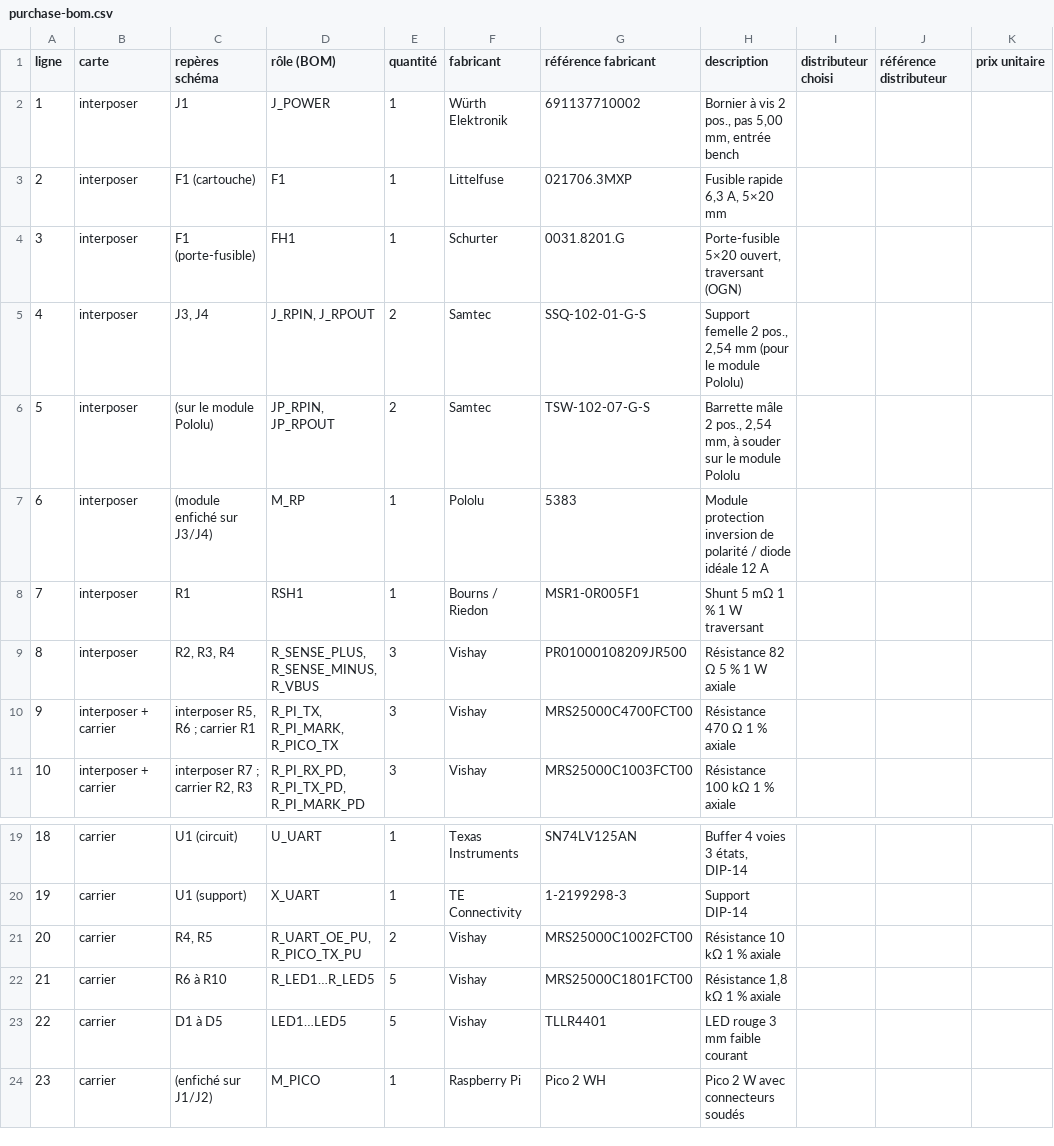
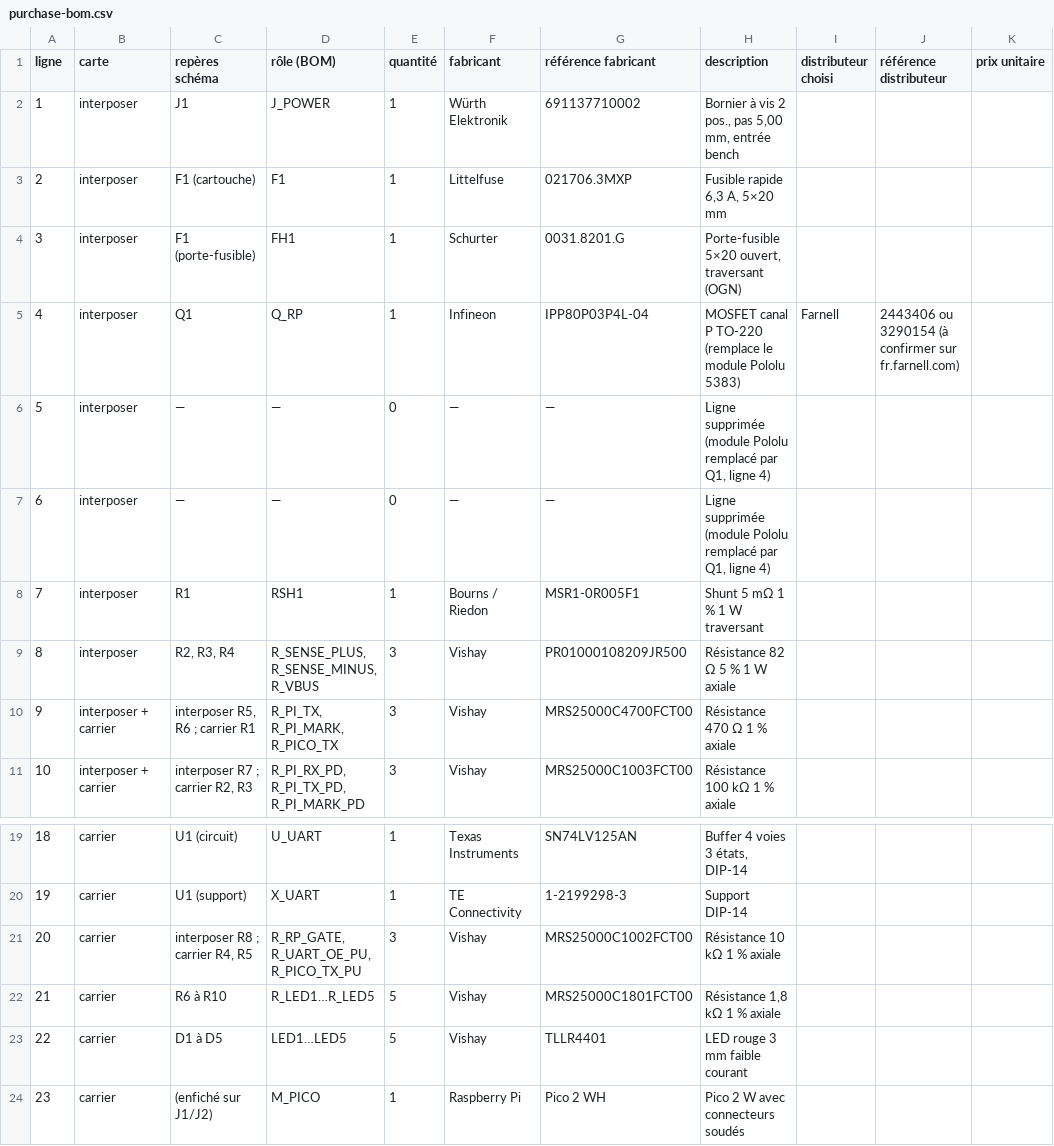
Before and after one commit to nherbaut/pico-power-sensor, a CSV file: hardware/purchase-bom.csv, drawn as a sheet; only a part is shown, gaps mark what is left out; the diff names each change by its address in the sheet, - before the commit and + after, or states it on an @@ line.

```diff
--- a/hardware/purchase-bom.csv
+++ b/hardware/purchase-bom.csv
-C5 (repères schéma): J3, J4
+C5 (repères schéma): Q1
-D5 (rôle (BOM)): J_RPIN, J_RPOUT
+D5 (rôle (BOM)): Q_RP
-E5 (quantité): 2
+E5 (quantité): 1
-F5 (fabricant): Samtec
+F5 (fabricant): Infineon
-G5 (référence fabricant): SSQ-102-01-G-S
+G5 (référence fabricant): IPP80P03P4L-04
-H5 (description): Support femelle 2 pos., 2,54 mm (pour le module Pololu)
+H5 (description): MOSFET canal P TO-220 (remplace le module Pololu 5383)
-I5 (distributeur choisi): (empty)
+I5 (distributeur choisi): Farnell
-J5 (référence distributeur): (empty)
+J5 (référence distributeur): 2443406 ou 3290154 (à confirmer sur fr.farnell.com)
-C6 (repères schéma): (sur le module Pololu)
+C6 (repères schéma): —
-D6 (rôle (BOM)): JP_RPIN, JP_RPOUT
+D6 (rôle (BOM)): —
-E6 (quantité): 2
+E6 (quantité): 0
-F6 (fabricant): Samtec
+F6 (fabricant): —
-G6 (référence fabricant): TSW-102-07-G-S
+G6 (référence fabricant): —
-H6 (description): Barrette mâle 2 pos., 2,54 mm, à souder sur le module Pololu
+H6 (description): Ligne supprimée (module Pololu remplacé par Q1, ligne 4)
-C7 (repères schéma): (module enfiché sur J3/J4)
+C7 (repères schéma): —
-D7 (rôle (BOM)): M_RP
+D7 (rôle (BOM)): —
-E7 (quantité): 1
+E7 (quantité): 0
-F7 (fabricant): Pololu
+F7 (fabricant): —
-G7 (référence fabricant): 5383
+G7 (référence fabricant): —
-H7 (description): Module protection inversion de polarité / diode idéale 12 A
+H7 (description): Ligne supprimée (module Pololu remplacé par Q1, ligne 4)
-C21 (repères schéma): R4, R5
+C21 (repères schéma): interposer R8 ; carrier R4, R5
-D21 (rôle (BOM)): R_UART_OE_PU, R_PICO_TX_PU
+D21 (rôle (BOM)): R_RP_GATE, R_UART_OE_PU, R_PICO_TX_PU
-E21 (quantité): 2
+E21 (quantité): 3
```
Also changed, not shown: hardware/bom.csv, hardware/kicad/interposer/interposer.pinmap.tsv, 56 other files.
